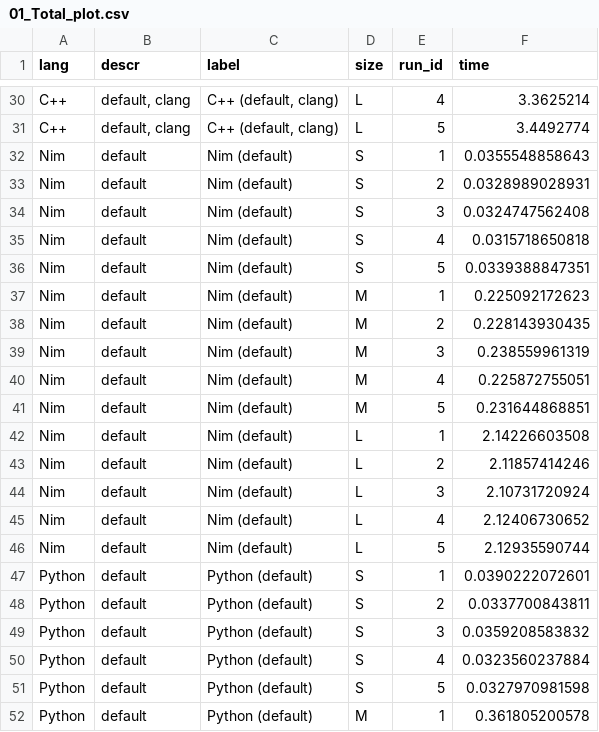
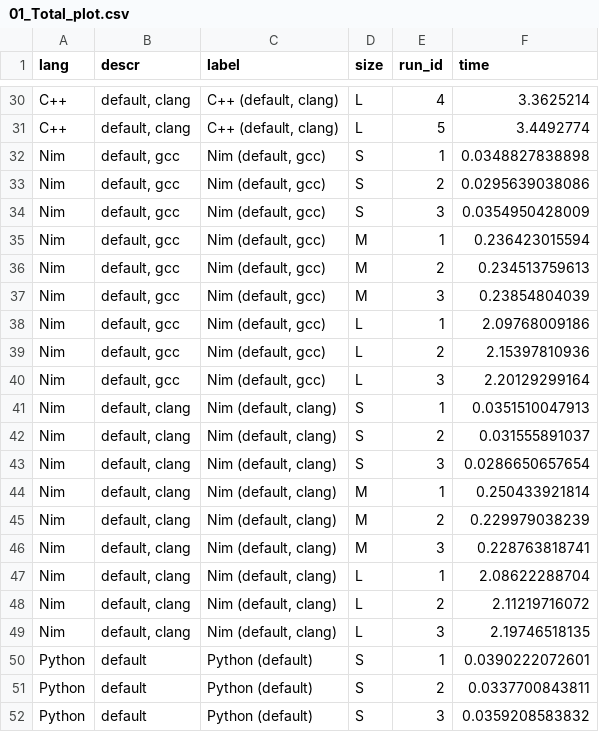
Before and after one commit to bluenote10/SimpleLanguageBenchmarks, a CSV file: docs/01_Wordcount/01_Total_plot.csv, drawn as a sheet; only a part is shown, gaps mark what is left out; the shorter side is filled out with more unchanged rows.

```diff
--- a/docs/01_Wordcount/01_Total_plot.csv
+++ b/docs/01_Wordcount/01_Total_plot.csv
@@ -31,17 +31,20 @@ C++;default, clang;C++ (default, clang);L;4;3.3625214
 C++;default, clang;C++ (default, clang);L;5;3.4492774
-Nim;default;Nim (default);S;1;0.0355548858643
-Nim;default;Nim (default);S;2;0.0328989028931
-Nim;default;Nim (default);S;3;0.0324747562408
-Nim;default;Nim (default);S;4;0.0315718650818
-Nim;default;Nim (default);S;5;0.0339388847351
-Nim;default;Nim (default);M;1;0.225092172623
-Nim;default;Nim (default);M;2;0.228143930435
-Nim;default;Nim (default);M;3;0.238559961319
-Nim;default;Nim (default);M;4;0.225872755051
-Nim;default;Nim (default);M;5;0.231644868851
-Nim;default;Nim (default);L;1;2.14226603508
-Nim;default;Nim (default);L;2;2.11857414246
-Nim;default;Nim (default);L;3;2.10731720924
-Nim;default;Nim (default);L;4;2.12406730652
-Nim;default;Nim (default);L;5;2.12935590744
+Nim;default, gcc;Nim (default, gcc);S;1;0.0348827838898
+Nim;default, gcc;Nim (default, gcc);S;2;0.0295639038086
+Nim;default, gcc;Nim (default, gcc);S;3;0.0354950428009
+Nim;default, gcc;Nim (default, gcc);M;1;0.236423015594
+Nim;default, gcc;Nim (default, gcc);M;2;0.234513759613
+Nim;default, gcc;Nim (default, gcc);M;3;0.23854804039
+Nim;default, gcc;Nim (default, gcc);L;1;2.09768009186
+Nim;default, gcc;Nim (default, gcc);L;2;2.15397810936
+Nim;default, gcc;Nim (default, gcc);L;3;2.20129299164
+Nim;default, clang;Nim (default, clang);S;1;0.0351510047913
+Nim;default, clang;Nim (default, clang);S;2;0.031555891037
+Nim;default, clang;Nim (default, clang);S;3;0.0286650657654
+Nim;default, clang;Nim (default, clang);M;1;0.250433921814
+Nim;default, clang;Nim (default, clang);M;2;0.229979038239
+Nim;default, clang;Nim (default, clang);M;3;0.228763818741
+Nim;default, clang;Nim (default, clang);L;1;2.08622288704
+Nim;default, clang;Nim (default, clang);L;2;2.11219716072
+Nim;default, clang;Nim (default, clang);L;3;2.19746518135
 Python;default;Python (default);S;1;0.0390222072601
```
Also changed, not shown: docs/01_Wordcount/02_IO_plot.csv, docs/01_Wordcount/03_Split_plot.csv, 14 other files.
